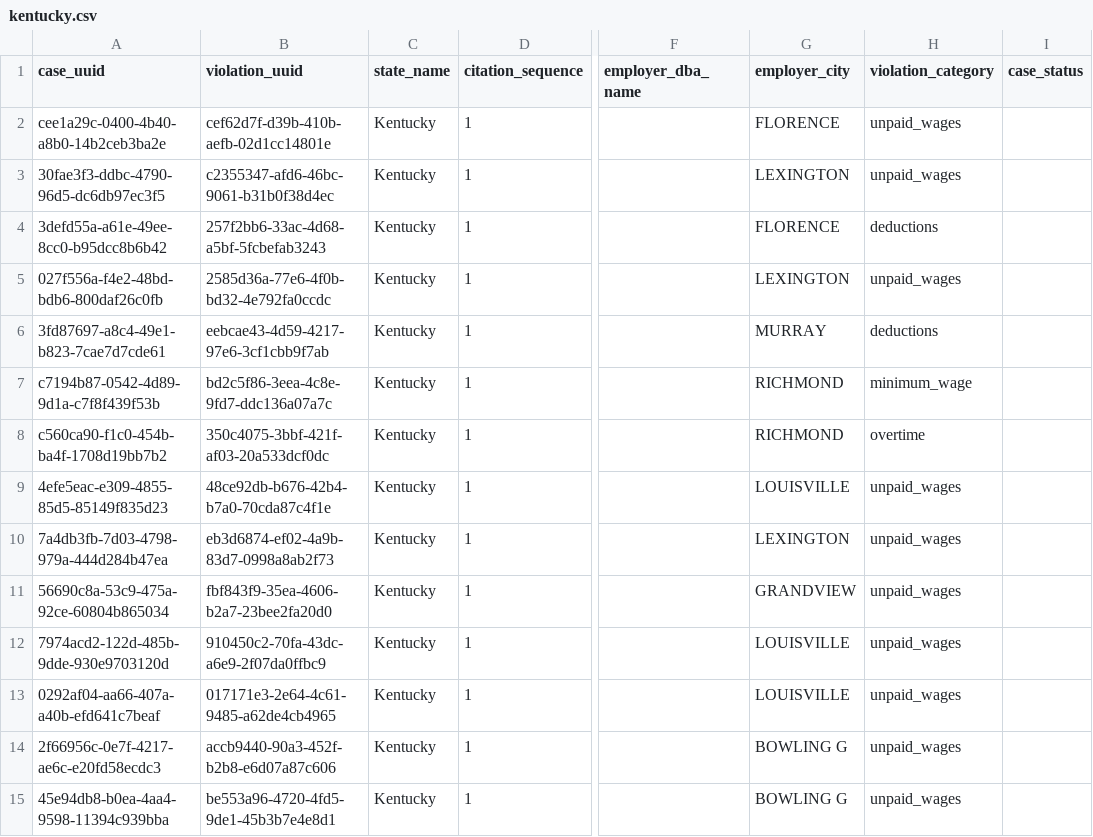
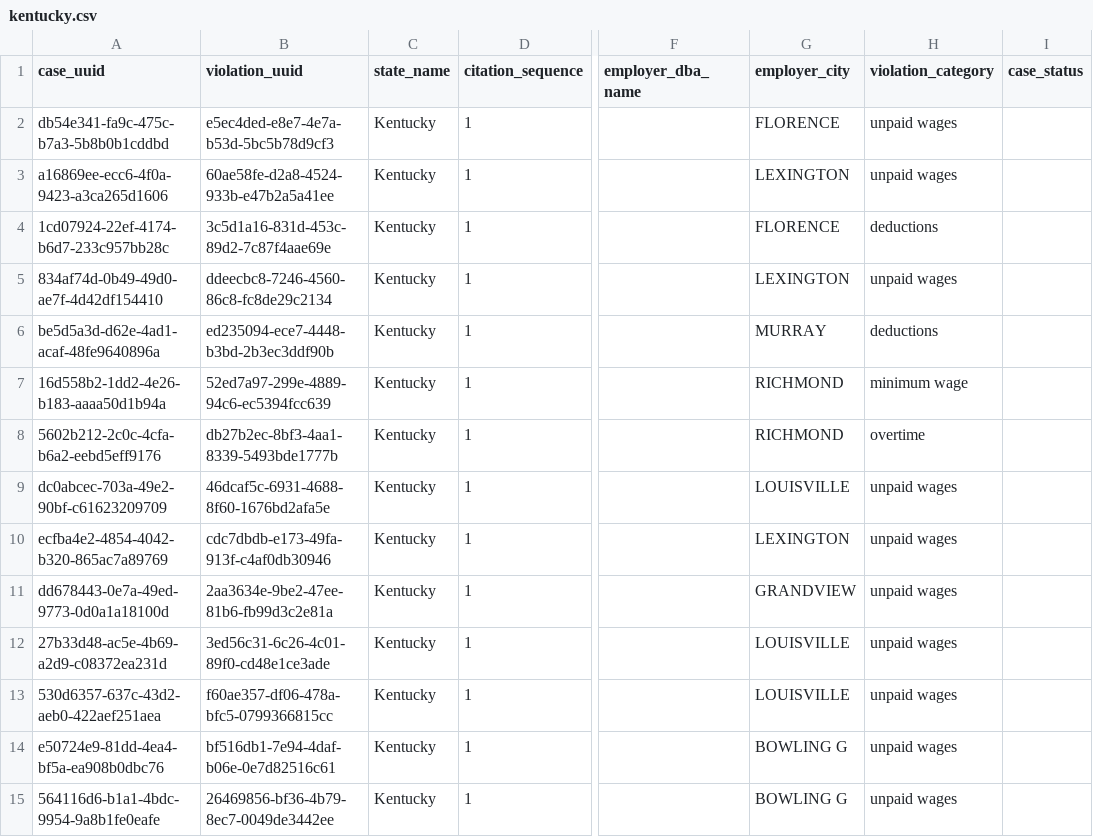
Before and after one commit to cbs-news-data/wage-theft-data, a CSV file: transform/kentucky/output/kentucky.csv, drawn as a sheet; only a part is shown, gaps mark what is left out; the diff covers the shown part only; the diff names each change by its address in the sheet, - before the commit and + after, or states it on an @@ line.

```diff
--- a/transform/kentucky/output/kentucky.csv
+++ b/transform/kentucky/output/kentucky.csv
-A2 (case_uuid): cee1a29c-0400-4b40-a8b0-14b2ceb3ba2e
+A2 (case_uuid): db54e341-fa9c-475c-b7a3-5b8b0b1cddbd
-B2 (violation_uuid): cef62d7f-d39b-410b-aefb-02d1cc14801e
+B2 (violation_uuid): e5ec4ded-e8e7-4e7a-b53d-5bc5b78d9cf3
-H2:H3 (violation_category): unpaid_wages
+H2:H3 (violation_category): unpaid wages
-A3 (case_uuid): 30fae3f3-ddbc-4790-96d5-dc6db97ec3f5
+A3 (case_uuid): a16869ee-ecc6-4f0a-9423-a3ca265d1606
-B3 (violation_uuid): c2355347-afd6-46bc-9061-b31b0f38d4ec
+B3 (violation_uuid): 60ae58fe-d2a8-4524-933b-e47b2a5a41ee
-A4 (case_uuid): 3defd55a-a61e-49ee-8cc0-b95dcc8b6b42
+A4 (case_uuid): 1cd07924-22ef-4174-b6d7-233c957bb28c
-B4 (violation_uuid): 257f2bb6-33ac-4d68-a5bf-5fcbefab3243
+B4 (violation_uuid): 3c5d1a16-831d-453c-89d2-7c87f4aae69e
-A5 (case_uuid): 027f556a-f4e2-48bd-bdb6-800daf26c0fb
+A5 (case_uuid): 834af74d-0b49-49d0-ae7f-4d42df154410
-B5 (violation_uuid): 2585d36a-77e6-4f0b-bd32-4e792fa0ccdc
+B5 (violation_uuid): ddeecbc8-7246-4560-86c8-fc8de29c2134
-H5 (violation_category): unpaid_wages
+H5 (violation_category): unpaid wages
-A6 (case_uuid): 3fd87697-a8c4-49e1-b823-7cae7d7cde61
+A6 (case_uuid): be5d5a3d-d62e-4ad1-acaf-48fe9640896a
-B6 (violation_uuid): eebcae43-4d59-4217-97e6-3cf1cbb9f7ab
+B6 (violation_uuid): ed235094-ece7-4448-b3bd-2b3ec3ddf90b
-A7 (case_uuid): c7194b87-0542-4d89-9d1a-c7f8f439f53b
+A7 (case_uuid): 16d558b2-1dd2-4e26-b183-aaaa50d1b94a
-B7 (violation_uuid): bd2c5f86-3eea-4c8e-9fd7-ddc136a07a7c
+B7 (violation_uuid): 52ed7a97-299e-4889-94c6-ec5394fcc639
-H7 (violation_category): minimum_wage
+H7 (violation_category): minimum wage
-A8 (case_uuid): c560ca90-f1c0-454b-ba4f-1708d19bb7b2
+A8 (case_uuid): 5602b212-2c0c-4cfa-b6a2-eebd5eff9176
-B8 (violation_uuid): 350c4075-3bbf-421f-af03-20a533dcf0dc
+B8 (violation_uuid): db27b2ec-8bf3-4aa1-8339-5493bde1777b
-A9 (case_uuid): 4efe5eac-e309-4855-85d5-85149f835d23
+A9 (case_uuid): dc0abcec-703a-49e2-90bf-c61623209709
-B9 (violation_uuid): 48ce92db-b676-42b4-b7a0-70cda87c4f1e
+B9 (violation_uuid): 46dcaf5c-6931-4688-8f60-1676bd2afa5e
-H9:H15 (violation_category): unpaid_wages
+H9:H15 (violation_category): unpaid wages
-A10 (case_uuid): 7a4db3fb-7d03-4798-979a-444d284b47ea
+A10 (case_uuid): ecfba4e2-4854-4042-b320-865ac7a89769
-B10 (violation_uuid): eb3d6874-ef02-4a9b-83d7-0998a8ab2f73
+B10 (violation_uuid): cdc7dbdb-e173-49fa-913f-c4af0db30946
-A11 (case_uuid): 56690c8a-53c9-475a-92ce-60804b865034
+A11 (case_uuid): dd678443-0e7a-49ed-9773-0d0a1a18100d
-B11 (violation_uuid): fbf843f9-35ea-4606-b2a7-23bee2fa20d0
+B11 (violation_uuid): 2aa3634e-9be2-47ee-81b6-fb99d3c2e81a
-A12 (case_uuid): 7974acd2-122d-485b-9dde-930e9703120d
+A12 (case_uuid): 27b33d48-ac5e-4b69-a2d9-c08372ea231d
-B12 (violation_uuid): 910450c2-70fa-43dc-a6e9-2f07da0ffbc9
+B12 (violation_uuid): 3ed56c31-6c26-4c01-89f0-cd48e1ce3ade
-A13 (case_uuid): 0292af04-aa66-407a-a40b-efd641c7beaf
+A13 (case_uuid): 530d6357-637c-43d2-aeb0-422aef251aea
-B13 (violation_uuid): 017171e3-2e64-4c61-9485-a62de4cb4965
+B13 (violation_uuid): f60ae357-df06-478a-bfc5-0799366815cc
-A14 (case_uuid): 2f66956c-0e7f-4217-ae6c-e20fd58ecdc3
+A14 (case_uuid): e50724e9-81dd-4ea4-bf5a-ea908b0dbc76
-B14 (violation_uuid): accb9440-90a3-452f-b2b8-e6d07a87c606
+B14 (violation_uuid): bf516db1-7e94-4daf-b06e-0e7d82516c61
-A15 (case_uuid): 45e94db8-b0ea-4aa4-9598-11394c939bba
+A15 (case_uuid): 564116d6-b1a1-4bdc-9954-9a8b1fe0eafe
-B15 (violation_uuid): be553a96-4720-4fd5-9de1-45b3b7e4e8d1
+B15 (violation_uuid): 26469856-bf36-4b79-8ec7-0049de3442ee
```
Also changed, not shown: 128 edited cells elsewhere in this file, transform/colorado/output/colorado.csv, transform/iowa/output/iowa.csv, 30 other files.
